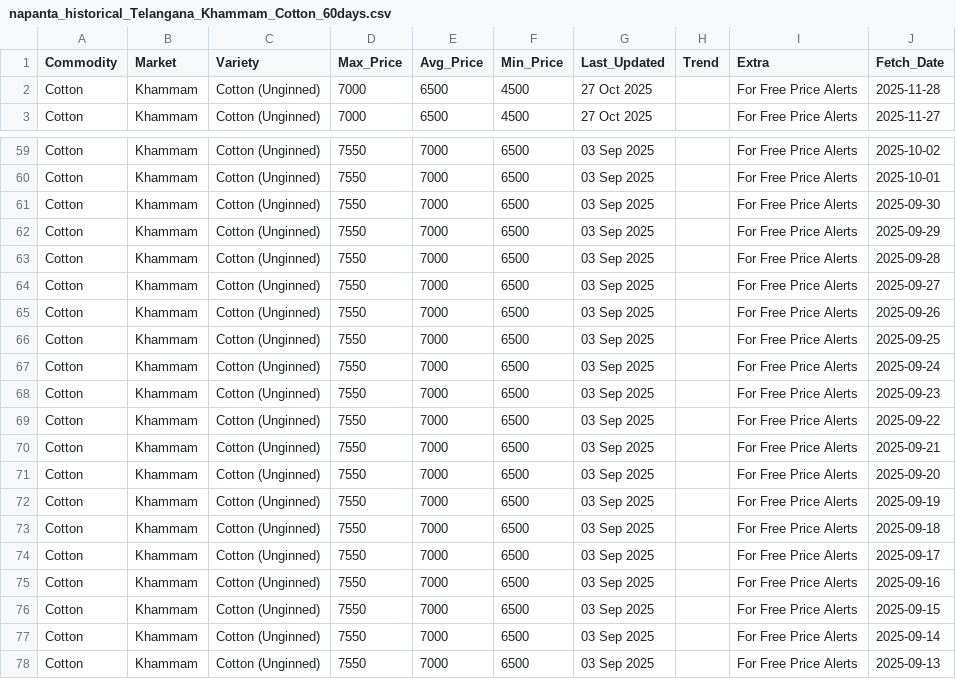
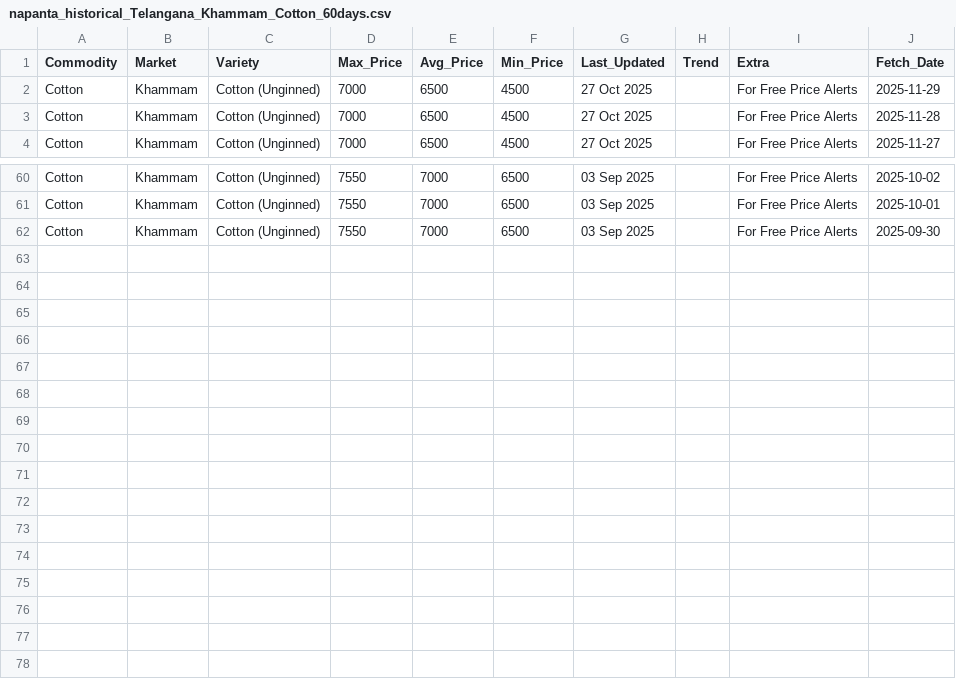
Before and after one commit to anitha-erp/TAMC_Version-1.0, a CSV file: tamc-backend/napanta_historical_Telangana_Khammam_Cotton_60days.csv, drawn as a sheet; only a part is shown, gaps mark what is left out.

```diff
--- a/tamc-backend/napanta_historical_Telangana_Khammam_Cotton_60days.csv
+++ b/tamc-backend/napanta_historical_Telangana_Khammam_Cotton_60days.csv
@@ -1,2 +1,3 @@
 Commodity,Market,Variety,Max_Price,Avg_Price,Min_Price,Last_Updated,Trend,Extra,Fetch_Date
+Cotton,Khammam,Cotton (Unginned),7000,6500,4500,27 Oct 2025,,For Free Price Alerts,2025-11-29
 Cotton,Khammam,Cotton (Unginned),7000,6500,4500,27 Oct 2025,,For Free Price Alerts,2025-11-28
@@ -61,18 +62 @@ Cotton,Khammam,Cotton (Unginned),7550,7000,6500,03 Sep 2025,,For Free Price Aler
 Cotton,Khammam,Cotton (Unginned),7550,7000,6500,03 Sep 2025,,For Free Price Alerts,2025-09-30
-Cotton,Khammam,Cotton (Unginned),7550,7000,6500,03 Sep 2025,,For Free Price Alerts,2025-09-29
-Cotton,Khammam,Cotton (Unginned),7550,7000,6500,03 Sep 2025,,For Free Price Alerts,2025-09-28
-Cotton,Khammam,Cotton (Unginned),7550,7000,6500,03 Sep 2025,,For Free Price Alerts,2025-09-27
-Cotton,Khammam,Cotton (Unginned),7550,7000,6500,03 Sep 2025,,For Free Price Alerts,2025-09-26
-Cotton,Khammam,Cotton (Unginned),7550,7000,6500,03 Sep 2025,,For Free Price Alerts,2025-09-25
-Cotton,Khammam,Cotton (Unginned),7550,7000,6500,03 Sep 2025,,For Free Price Alerts,2025-09-24
-Cotton,Khammam,Cotton (Unginned),7550,7000,6500,03 Sep 2025,,For Free Price Alerts,2025-09-23
-Cotton,Khammam,Cotton (Unginned),7550,7000,6500,03 Sep 2025,,For Free Price Alerts,2025-09-22
-Cotton,Khammam,Cotton (Unginned),7550,7000,6500,03 Sep 2025,,For Free Price Alerts,2025-09-21
-Cotton,Khammam,Cotton (Unginned),7550,7000,6500,03 Sep 2025,,For Free Price Alerts,2025-09-20
-Cotton,Khammam,Cotton (Unginned),7550,7000,6500,03 Sep 2025,,For Free Price Alerts,2025-09-19
-Cotton,Khammam,Cotton (Unginned),7550,7000,6500,03 Sep 2025,,For Free Price Alerts,2025-09-18
-Cotton,Khammam,Cotton (Unginned),7550,7000,6500,03 Sep 2025,,For Free Price Alerts,2025-09-17
-Cotton,Khammam,Cotton (Unginned),7550,7000,6500,03 Sep 2025,,For Free Price Alerts,2025-09-16
-Cotton,Khammam,Cotton (Unginned),7550,7000,6500,03 Sep 2025,,For Free Price Alerts,2025-09-15
-Cotton,Khammam,Cotton (Unginned),7550,7000,6500,03 Sep 2025,,For Free Price Alerts,2025-09-14
-Cotton,Khammam,Cotton (Unginned),7550,7000,6500,03 Sep 2025,,For Free Price Alerts,2025-09-13
```
Also changed, not shown: tamc-backend/napanta_historical_Telangana_Khammam_Chilli_60days.csv, tamc-backend/napanta_historical_Telangana_Warangal_Cotton_60days.csv, 12 other files.
